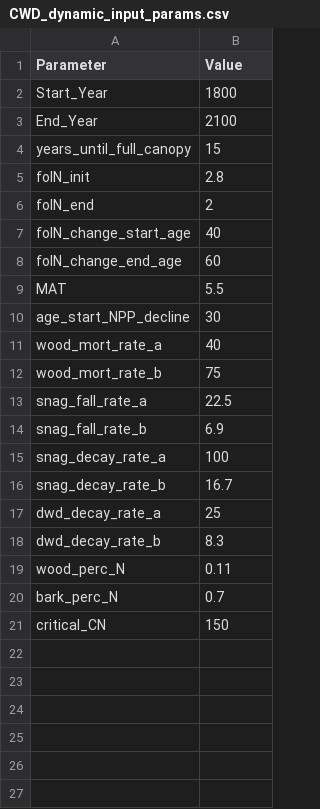
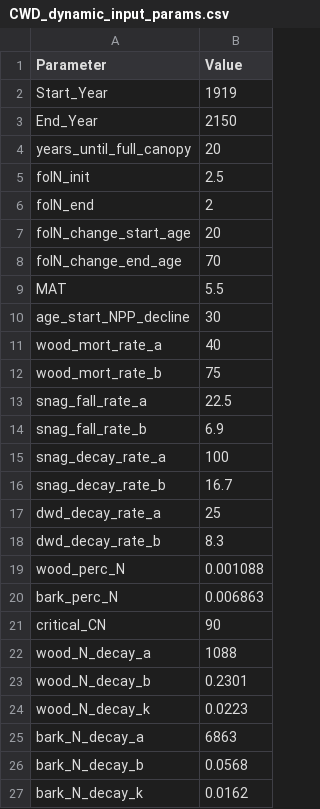
Before and after one commit to TEAL-UNH/PnET_CWD, a CSV file: inputs/CWD_dynamic_input_params.csv, drawn as a sheet.

Commit message:
new input parameters

```diff
--- a/inputs/CWD_dynamic_input_params.csv
+++ b/inputs/CWD_dynamic_input_params.csv
@@ -1,9 +1,9 @@
 Parameter,Value
-Start_Year,1800
-End_Year,2100
-years_until_full_canopy,15
-folN_init,2.8
+Start_Year,1919
+End_Year,2150
+years_until_full_canopy,20
+folN_init,2.5
 folN_end,2
-folN_change_start_age,40
-folN_change_end_age,60
+folN_change_start_age,20
+folN_change_end_age,70
 MAT,5.5
@@ -18,4 +18,10 @@ dwd_decay_rate_a,25
 dwd_decay_rate_b,8.3
-wood_perc_N,0.11
-bark_perc_N,0.7
-critical_CN,150
+wood_perc_N,0.001088
+bark_perc_N,0.006863
+critical_CN,90
+wood_N_decay_a,1088
+wood_N_decay_b,0.2301
+wood_N_decay_k,0.0223
+bark_N_decay_a,6863
+bark_N_decay_b,0.0568
+bark_N_decay_k,0.0162
```
